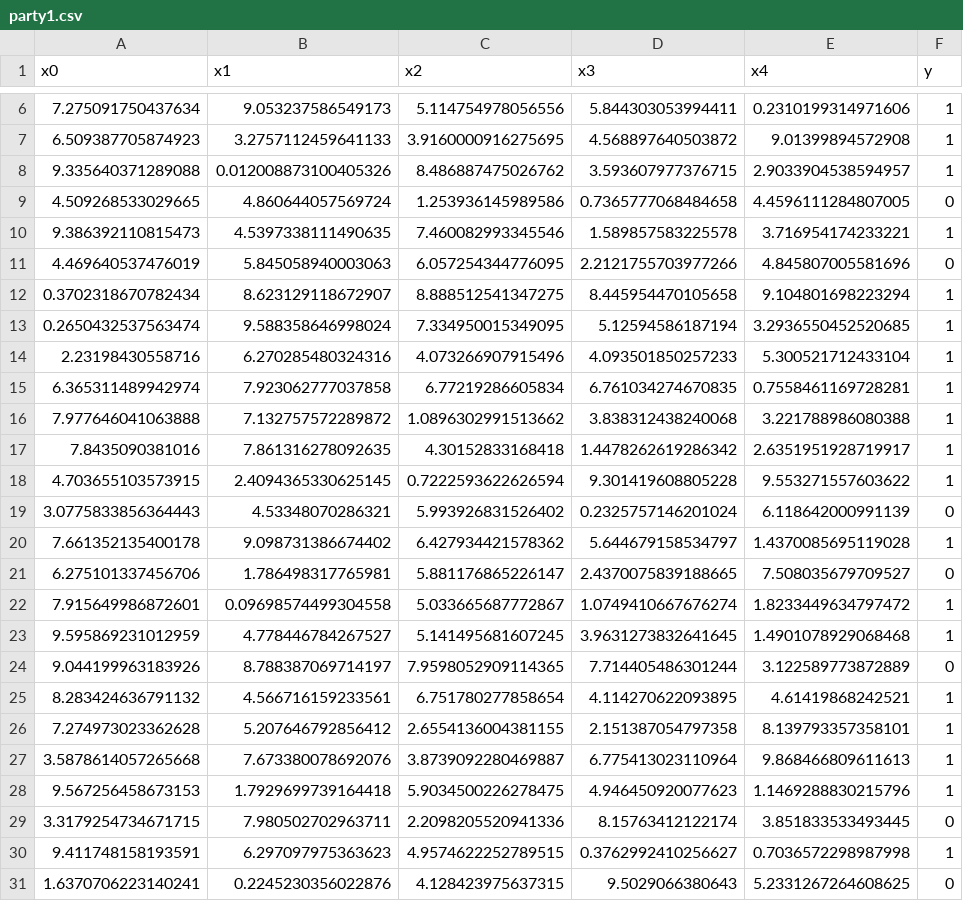
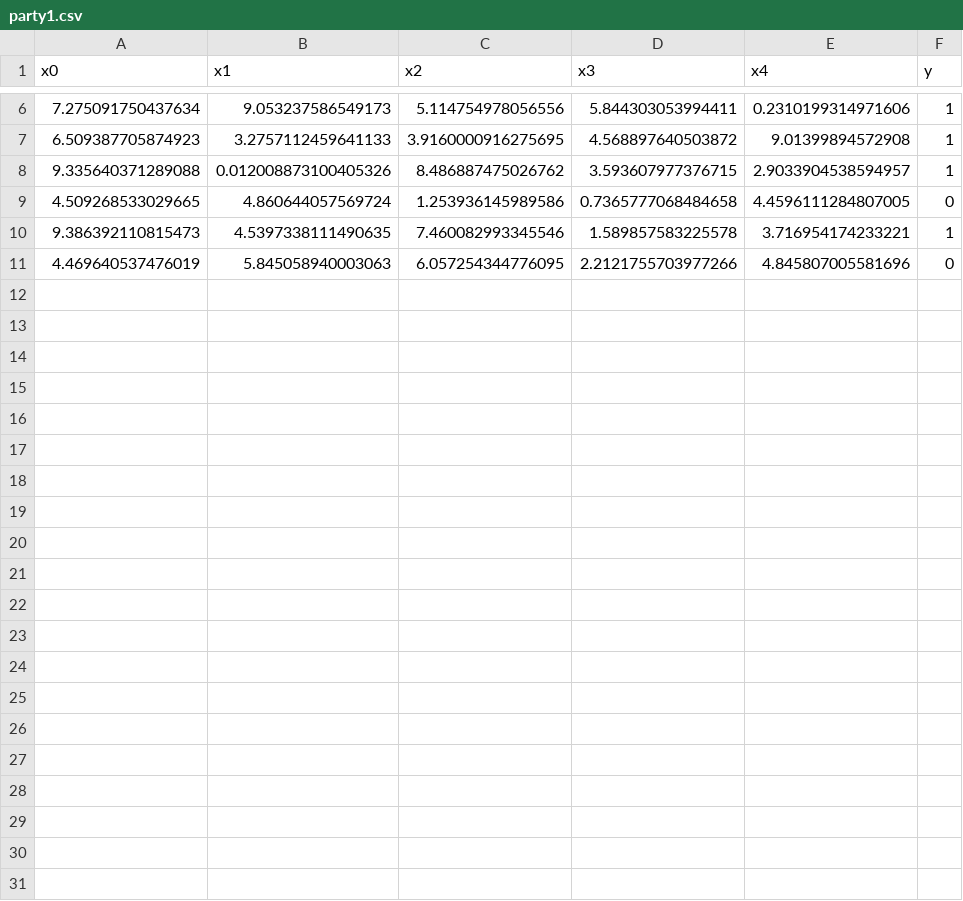
Before and after one commit to mpc-for-ppml/core, a CSV file: data/demo_logreg_1/party1.csv, drawn as a sheet; only a part is shown, gaps mark what is left out.

Commit message:
[Refactor] Folder and data cleanup

```diff
--- a/data/demo_logreg_1/party1.csv
+++ b/data/demo_logreg_1/party1.csv
@@ -11,21 +11 @@ x0,x1,x2,x3,x4,y
 4.469640537476019,5.845058940003063,6.057254344776095,2.2121755703977266,4.845807005581696,0
-0.3702318670782434,8.623129118672907,8.888512541347275,8.445954470105658,9.104801698223294,1
-0.2650432537563474,9.588358646998024,7.334950015349095,5.12594586187194,3.2936550452520685,1
-2.23198430558716,6.270285480324316,4.073266907915496,4.093501850257233,5.300521712433104,1
-6.365311489942974,7.923062777037858,6.77219286605834,6.761034274670835,0.7558461169728281,1
-7.977646041063888,7.132757572289872,1.0896302991513662,3.838312438240068,3.221788986080388,1
-7.8435090381016,7.861316278092635,4.30152833168418,1.4478262619286342,2.6351951928719917,1
-4.703655103573915,2.4094365330625145,0.7222593622626594,9.301419608805228,9.553271557603622,1
-3.0775833856364443,4.53348070286321,5.993926831526402,0.2325757146201024,6.118642000991139,0
-7.661352135400178,9.098731386674402,6.427934421578362,5.644679158534797,1.4370085695119028,1
-6.275101337456706,1.786498317765981,5.881176865226147,2.4370075839188665,7.508035679709527,0
-7.915649986872601,0.09698574499304558,5.033665687772867,1.0749410667676274,1.8233449634797472,1
-9.595869231012959,4.778446784267527,5.141495681607245,3.9631273832641645,1.4901078929068468,1
-9.044199963183926,8.788387069714197,7.9598052909114365,7.714405486301244,3.122589773872889,0
-8.283424636791132,4.566716159233561,6.751780277858654,4.114270622093895,4.61419868242521,1
-7.274973023362628,5.207646792856412,2.6554136004381155,2.151387054797358,8.139793357358101,1
-3.5878614057265668,7.673380078692076,3.8739092280469887,6.775413023110964,9.868466809611613,1
-9.567256458673153,1.7929699739164418,5.9034500226278475,4.946450920077623,1.1469288830215796,1
-3.3179254734671715,7.980502702963711,2.2098205520941336,8.15763412122174,3.851833533493445,0
-9.411748158193591,6.297097975363623,4.9574622252789515,0.3762992410256627,0.7036572298987998,1
-1.6370706223140241,0.2245230356022876,4.128423975637315,9.5029066380643,5.2331267264608625,0
```
Also changed, not shown: 1 other file.
